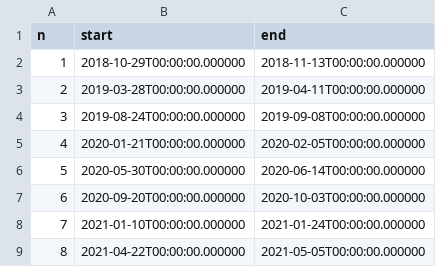
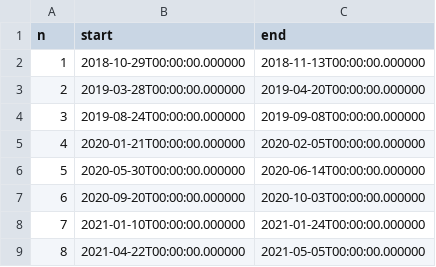
Before and after one commit to dstansby/psp-connection, a CSV file: peri_dates.csv, drawn as a sheet.

Commit message:
Extend P2 predictions

```diff
--- a/peri_dates.csv
+++ b/peri_dates.csv
@@ -2,3 +2,3 @@ n,start,end
 1, 2018-10-29T00:00:00.000000, 2018-11-13T00:00:00.000000
-2, 2019-03-28T00:00:00.000000, 2019-04-11T00:00:00.000000
+2, 2019-03-28T00:00:00.000000, 2019-04-20T00:00:00.000000
 3, 2019-08-24T00:00:00.000000, 2019-09-08T00:00:00.000000
```
